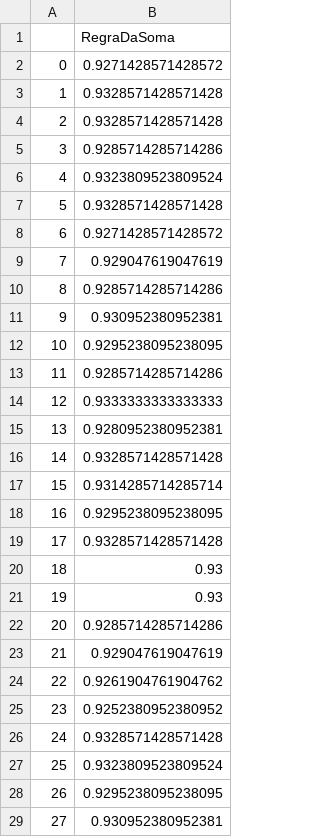
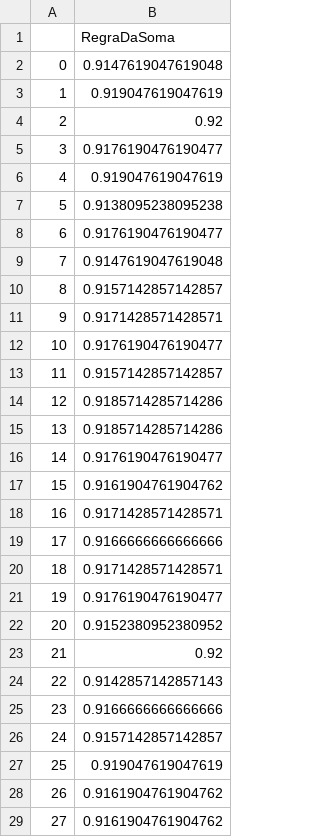
Before and after one commit to AlexandreSGV/machine_learning_cin, a CSV file: questao_2/results/regrasoma_acuracias.csv, drawn as a sheet; only a part is shown; the diff covers the shown part only.

```diff
--- a/questao_2/results/regrasoma_acuracias.csv
+++ b/questao_2/results/regrasoma_acuracias.csv
@@ -1,29 +1,29 @@
 ,RegraDaSoma
-0,0.9271428571428572
-1,0.9328571428571428
-2,0.9328571428571428
-3,0.9285714285714286
-4,0.9323809523809524
-5,0.9328571428571428
-6,0.9271428571428572
-7,0.929047619047619
-8,0.9285714285714286
-9,0.930952380952381
-10,0.9295238095238095
-11,0.9285714285714286
-12,0.9333333333333333
-13,0.9280952380952381
-14,0.9328571428571428
-15,0.9314285714285714
-16,0.9295238095238095
-17,0.9328571428571428
-18,0.93
-19,0.93
-20,0.9285714285714286
-21,0.929047619047619
-22,0.9261904761904762
-23,0.9252380952380952
-24,0.9328571428571428
-25,0.9323809523809524
-26,0.9295238095238095
-27,0.930952380952381
+0,0.9147619047619048
+1,0.919047619047619
+2,0.92
+3,0.9176190476190477
+4,0.919047619047619
+5,0.9138095238095238
+6,0.9176190476190477
+7,0.9147619047619048
+8,0.9157142857142857
+9,0.9171428571428571
+10,0.9176190476190477
+11,0.9157142857142857
+12,0.9185714285714286
+13,0.9185714285714286
+14,0.9176190476190477
+15,0.9161904761904762
+16,0.9171428571428571
+17,0.9166666666666666
+18,0.9171428571428571
+19,0.9176190476190477
+20,0.9152380952380952
+21,0.92
+22,0.9142857142857143
+23,0.9166666666666666
+24,0.9157142857142857
+25,0.919047619047619
+26,0.9161904761904762
+27,0.9161904761904762
```
Also changed, not shown: 2 edited cells elsewhere in this file, questao_2/results/regrasoma_matriz_confusao.csv, 2 other files.
